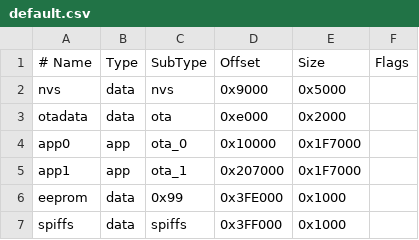
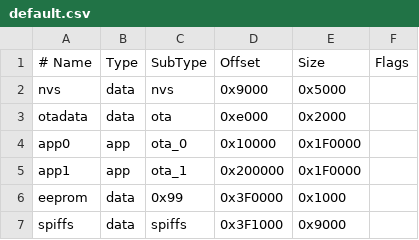
Before and after one commit to FlorisColpaert/arduino-esp32, a CSV file: tools/partitions/default.csv, drawn as a sheet.

Commit message:
Incorrect Partition table, APP mem has to be driver of 0x10000

```diff
--- a/tools/partitions/default.csv
+++ b/tools/partitions/default.csv
@@ -3,5 +3,5 @@ nvs,      data, nvs,     0x9000,  0x5000,
 otadata,  data, ota,     0xe000,  0x2000,
-app0,     app,  ota_0,   0x10000, 0x1F7000,
-app1,     app,  ota_1,   0x207000,0x1F7000,
-eeprom,   data, 0x99,    0x3FE000,0x1000,
-spiffs,   data, spiffs,  0x3FF000,0x1000,
+app0,     app,  ota_0,   0x10000, 0x1F0000,
+app1,     app,  ota_1,   0x200000,0x1F0000,
+eeprom,   data, 0x99,    0x3F0000,0x1000,
+spiffs,   data, spiffs,  0x3F1000,0x9000,
```
